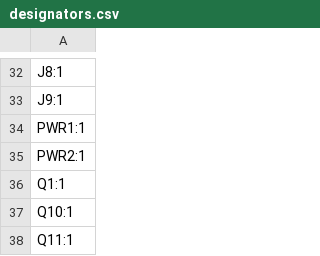
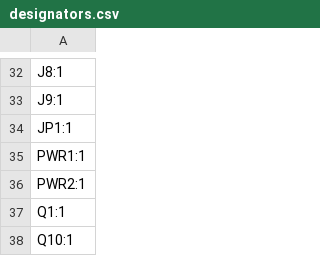
Before and after one commit to Peter-van-Tol/HUB-75-boards, a CSV file: HUB75-Sinking_input/production/designators.csv, drawn as a sheet; only a part is shown, gaps mark what is left out; the shorter side is filled out with more unchanged rows; the diff names each change by its address in the sheet, - before the commit and + after, or states it on an @@ line.

```diff
--- a/HUB75-Sinking_input/production/designators.csv
+++ b/HUB75-Sinking_input/production/designators.csv
+row 34: JP1:1
```
Also changed, not shown: HUB75-Sinking_input/production/bom.csv, HUB75-Sinking_input/production/positions.csv, 6 other files.
